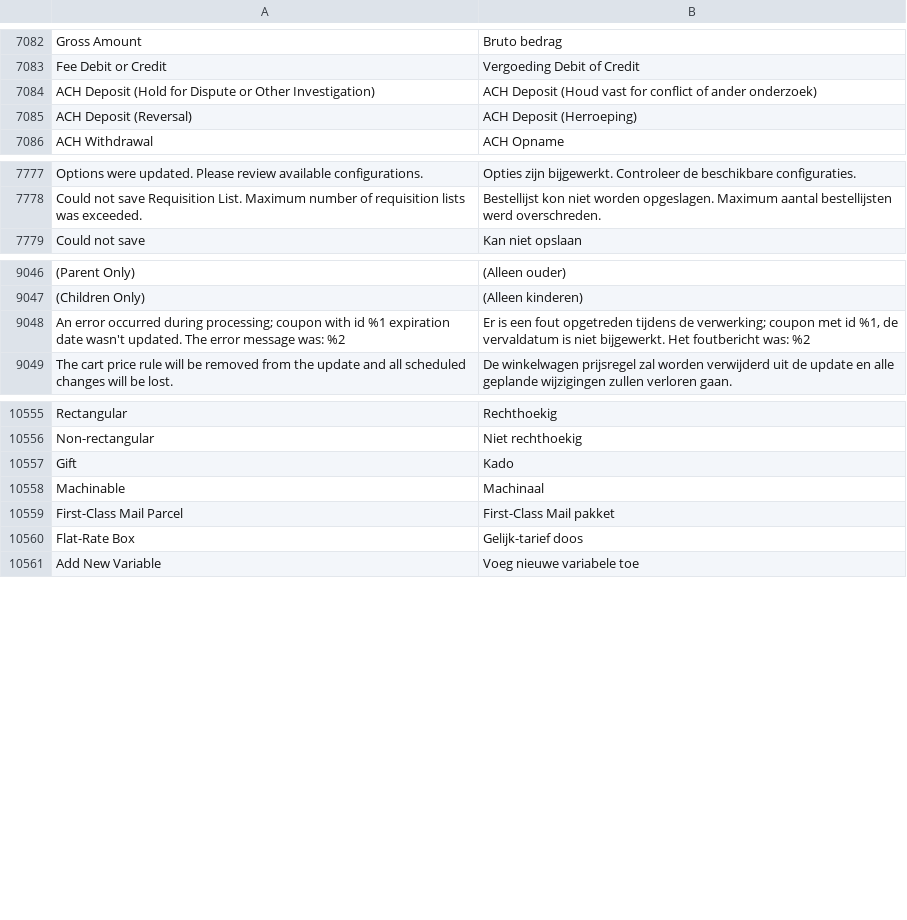
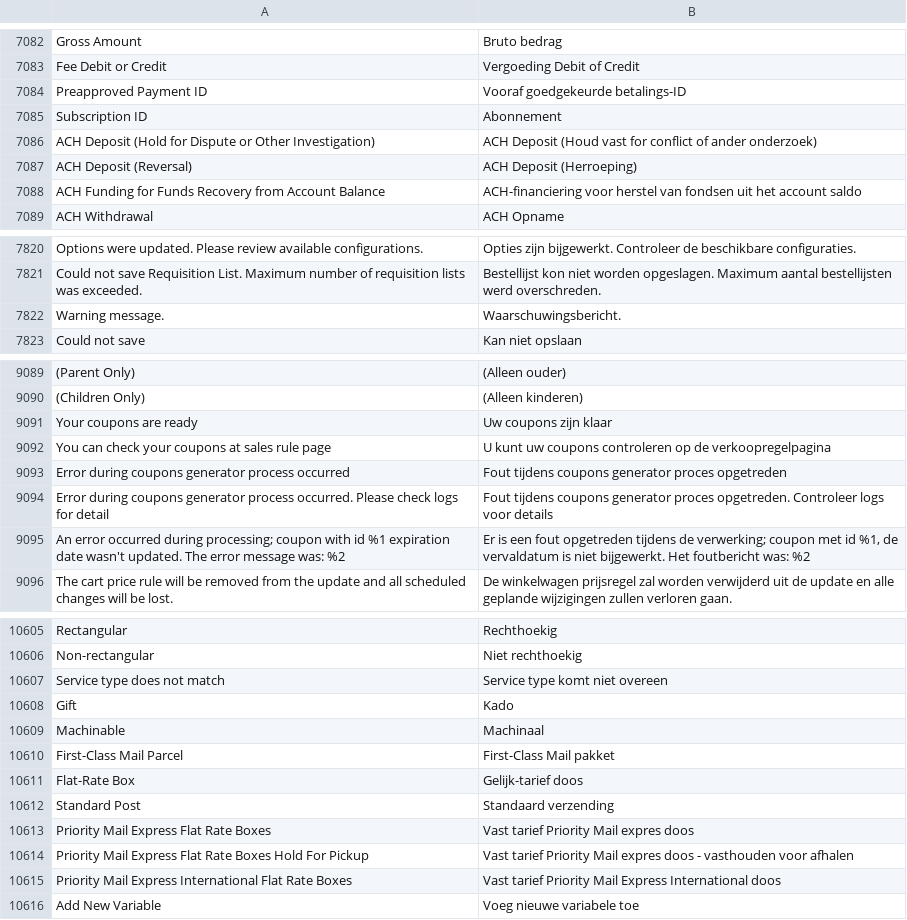
Before and after one commit to magento-l10n/language-nl_BE, a CSV file: nl_BE.csv, drawn as a sheet; only a part is shown, gaps mark what is left out; the diff covers the shown part only; the diff names each change by its address in the sheet, - before the commit and + after, or states it on an @@ line.

```diff
--- a/nl_BE.csv
+++ b/nl_BE.csv
+row 7084: Preapproved Payment ID | Vooraf goedgekeurde betalings-ID
+row 7085: Subscription ID | Abonnement
+row 7088: ACH Funding for Funds Recovery from Account Balance | ACH-financiering voor herstel van fondsen uit het account saldo
+row 7822: Warning message. | Waarschuwingsbericht.
+row 9091: Your coupons are ready | Uw coupons zijn klaar
+row 9092: You can check your coupons at sales rule page | U kunt uw coupons controleren op de verkoopregelpagina
+row 9093: Error during coupons generator process occurred | Fout tijdens coupons generator proces opgetreden
+row 9094: Error during coupons generator process occurred. Please check logs for detail | Fout tijdens coupons generator proces opgetreden. Controleer logs voor details
+row 10607: Service type does not match | Service type komt niet overeen
+row 10612: Standard Post | Standaard verzending
+row 10613: Priority Mail Express Flat Rate Boxes | Vast tarief Priority Mail expres doos
+row 10614: Priority Mail Express Flat Rate Boxes Hold For Pickup | Vast tarief Priority Mail expres doos - vasthouden voor afhalen
+row 10615: Priority Mail Express International Flat Rate Boxes | Vast tarief Priority Mail Express International doos
```
Also changed, not shown: 46 added rows and 1 moved row elsewhere in this file, 1 other file.
